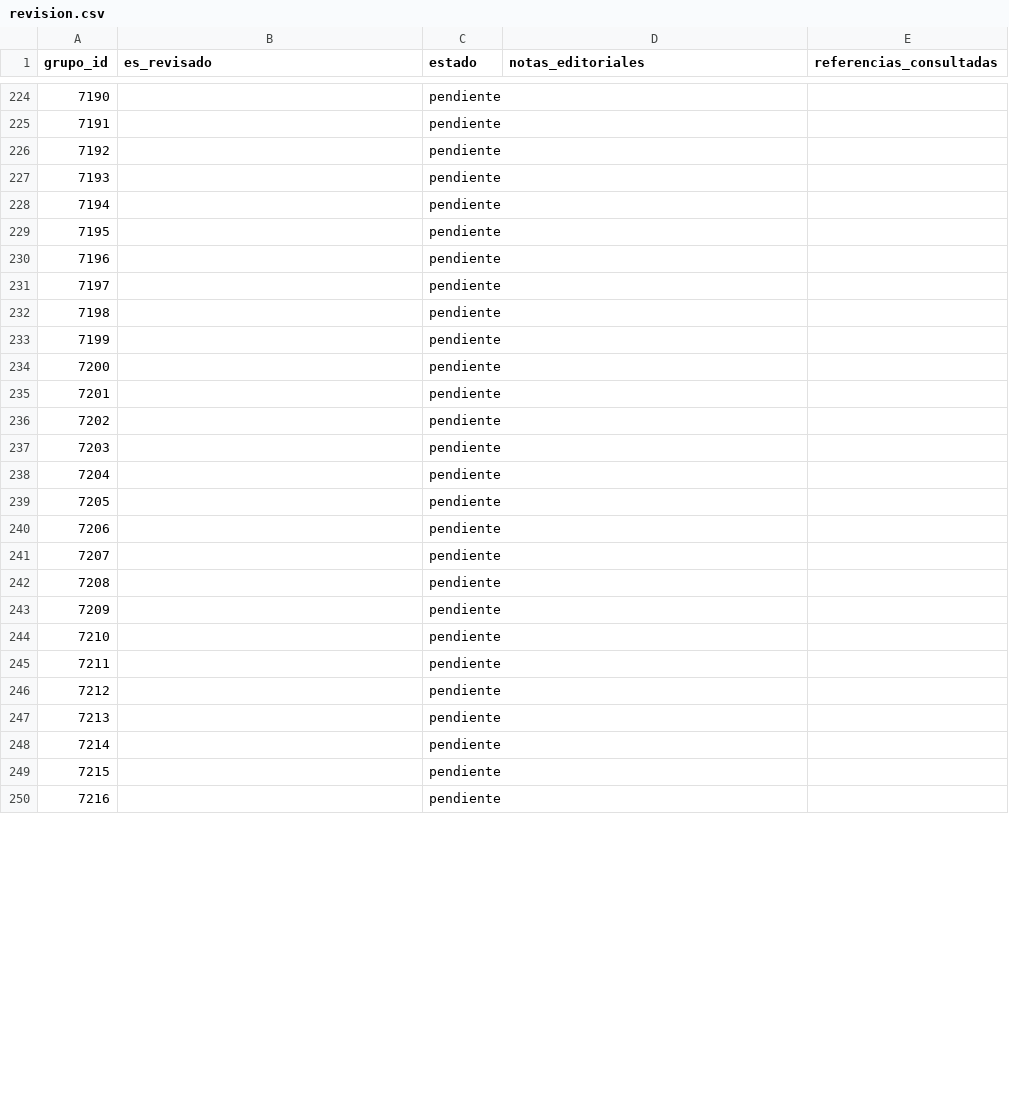
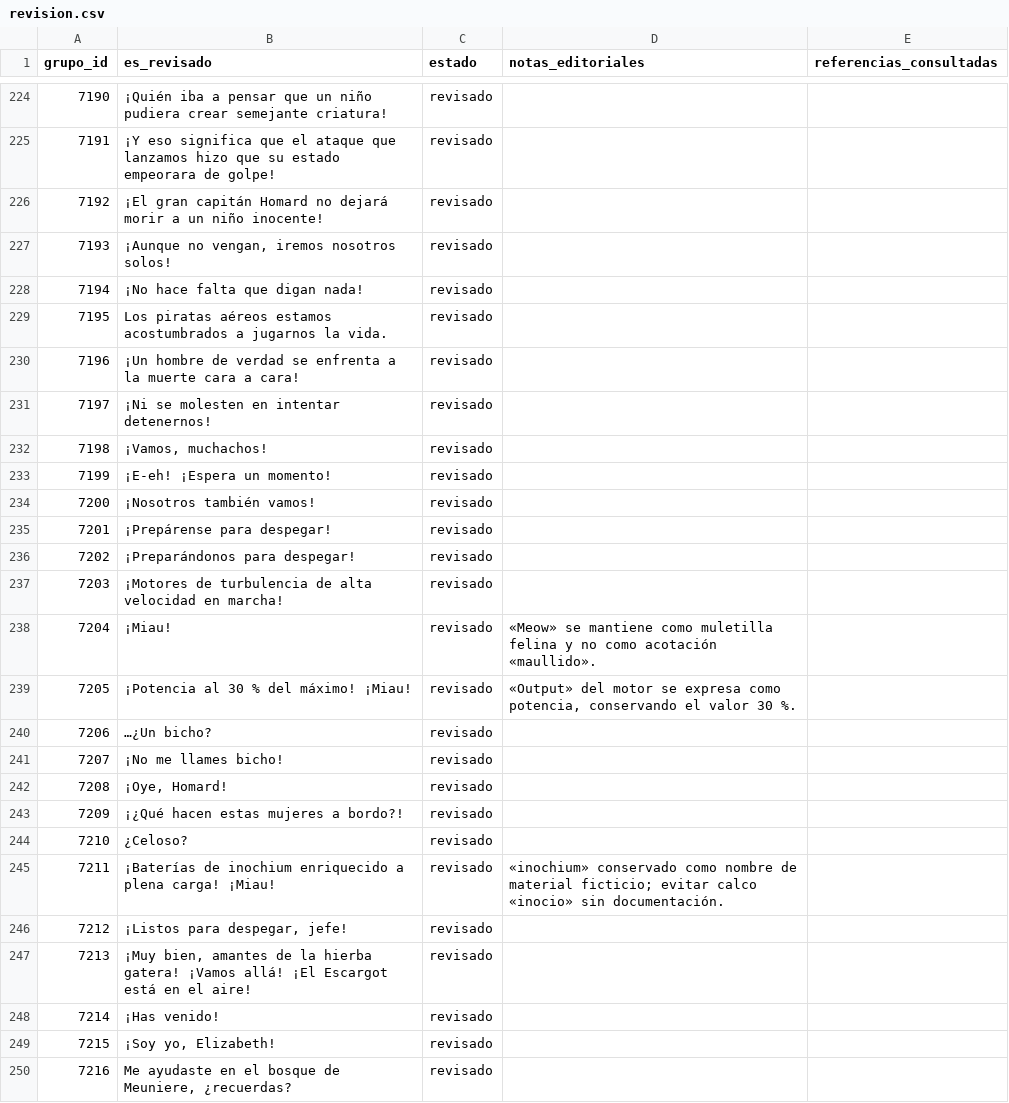
Before and after one commit to ARivas3008/la-pucelle-ragnarok-localizacion, a CSV file: corpus/07/revision.csv, drawn as a sheet; only a part is shown, gaps mark what is left out; the diff covers the shown part only.

```diff
--- a/corpus/07/revision.csv
+++ b/corpus/07/revision.csv
@@ -224,27 +224,27 @@
-7190,,pendiente,,
-7191,,pendiente,,
-7192,,pendiente,,
-7193,,pendiente,,
-7194,,pendiente,,
-7195,,pendiente,,
-7196,,pendiente,,
-7197,,pendiente,,
-7198,,pendiente,,
-7199,,pendiente,,
-7200,,pendiente,,
-7201,,pendiente,,
-7202,,pendiente,,
-7203,,pendiente,,
-7204,,pendiente,,
-7205,,pendiente,,
-7206,,pendiente,,
-7207,,pendiente,,
-7208,,pendiente,,
-7209,,pendiente,,
-7210,,pendiente,,
-7211,,pendiente,,
-7212,,pendiente,,
-7213,,pendiente,,
-7214,,pendiente,,
-7215,,pendiente,,
-7216,,pendiente,,
+7190,¡Quién iba a pensar que un niño pudiera crear semejante criatura!,revisado,,
+7191,¡Y eso significa que el ataque que lanzamos hizo que su estado empeorara de golpe!,revisado,,
+7192,¡El gran capitán Homard no dejará morir a un niño inocente!,revisado,,
+7193,"¡Aunque no vengan, iremos nosotros solos!",revisado,,
+7194,¡No hace falta que digan nada!,revisado,,
+7195,Los piratas aéreos estamos acostumbrados a jugarnos la vida.,revisado,,
+7196,¡Un hombre de verdad se enfrenta a la muerte cara a cara!,revisado,,
+7197,¡Ni se molesten en intentar detenernos!,revisado,,
+7198,"¡Vamos, muchachos!",revisado,,
+7199,¡E-eh! ¡Espera un momento!,revisado,,
+7200,¡Nosotros también vamos!,revisado,,
+7201,¡Prepárense para despegar!,revisado,,
+7202,¡Preparándonos para despegar!,revisado,,
+7203,¡Motores de turbulencia de alta velocidad en marcha!,revisado,,
+7204,¡Miau!,revisado,«Meow» se mantiene como muletilla felina y no como acotación «maullido».,
+7205,¡Potencia al 30 % del máximo! ¡Miau!,revisado,"«Output» del motor se expresa como potencia, conservando el valor 30 %.",
+7206,…¿Un bicho?,revisado,,
+7207,¡No me llames bicho!,revisado,,
+7208,"¡Oye, Homard!",revisado,,
+7209,¡¿Qué hacen estas mujeres a bordo?!,revisado,,
+7210,¿Celoso?,revisado,,
+7211,¡Baterías de inochium enriquecido a plena carga! ¡Miau!,revisado,«inochium» conservado como nombre de material ficticio; evitar calco «inocio» sin documentación.,
+7212,"¡Listos para despegar, jefe!",revisado,,
+7213,"¡Muy bien, amantes de la hierba gatera! ¡Vamos allá! ¡El Escargot está en el aire!",revisado,,
+7214,¡Has venido!,revisado,,
+7215,"¡Soy yo, Elizabeth!",revisado,,
+7216,"Me ayudaste en el bosque de Meuniere, ¿recuerdas?",revisado,,
```
Also changed, not shown: 51 edited cells elsewhere in this file.
